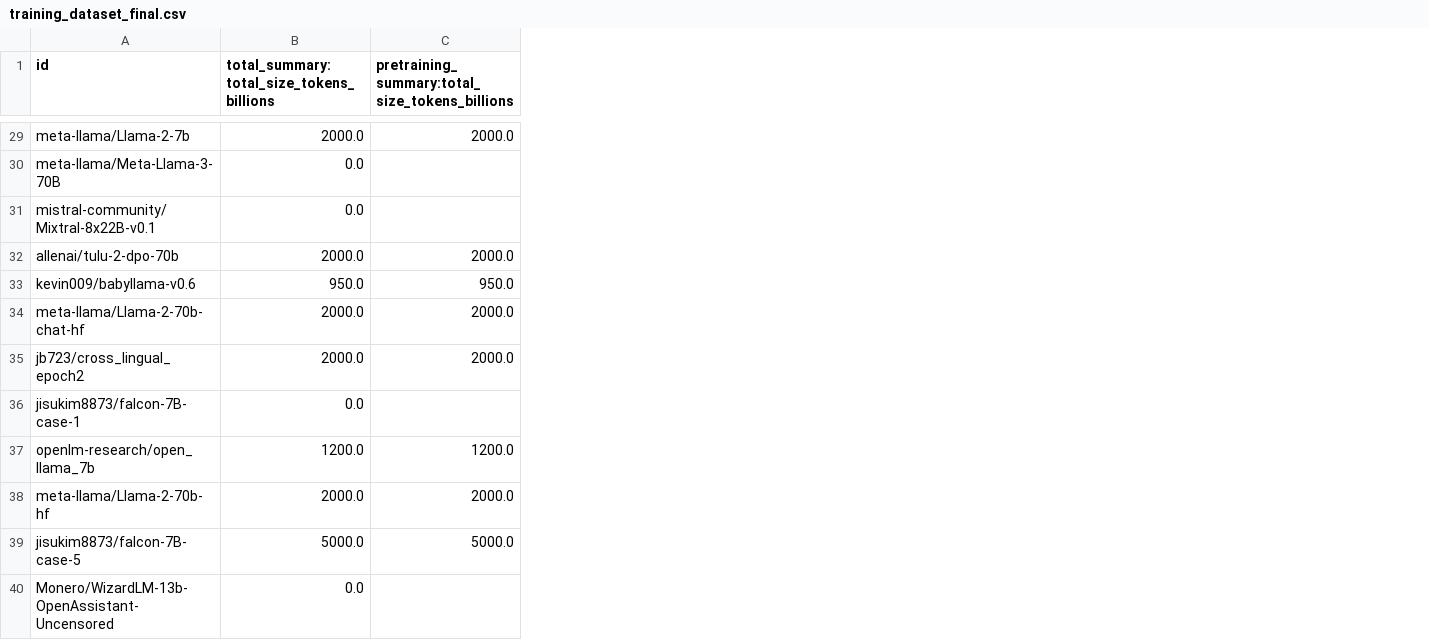
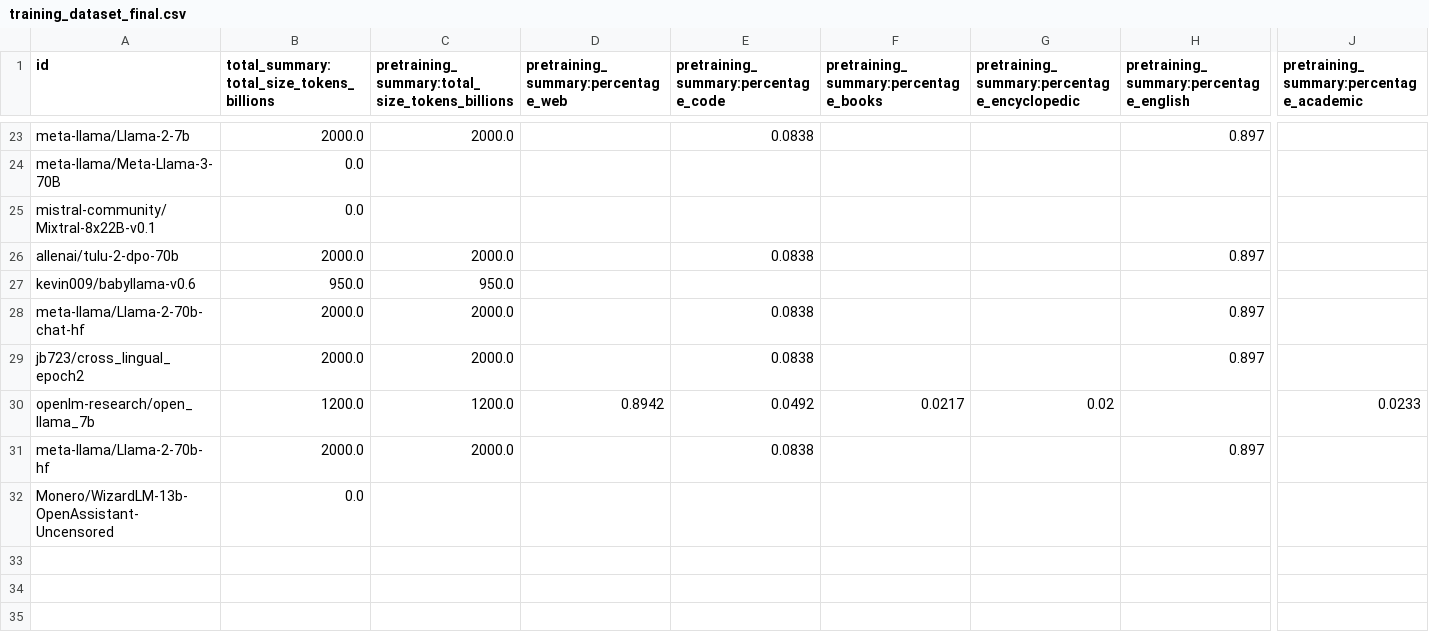
Before and after one commit to nightingal3/llm-pretraining-behaviours, a CSV file: performance_prediction/gathered_data/training_dataset_final.csv, drawn as a sheet; only a part is shown, gaps mark what is left out; removed rows and columns are numbered as before the commit, all else as after; rows hold the shown columns only; the diff covers the shown part only; the diff names each change by its address in the sheet, - before the commit and + after, or states it on an @@ line.

```diff
--- a/performance_prediction/gathered_data/training_dataset_final.csv
+++ b/performance_prediction/gathered_data/training_dataset_final.csv
+column D, row 1: pretraining_summary:percentage_web; row 30: 0.8942
+column E, row 1: pretraining_summary:percentage_code; rows 23-31: 0.0838 |  |  | 0.0838 |  | 0.0838 | 0.0838 | 0.0492 | 0.0838
+column F, row 1: pretraining_summary:percentage_books; row 30: 0.0217
+column G, row 1: pretraining_summary:percentage_encyclopedic; row 30: 0.02
+column H, row 1: pretraining_summary:percentage_english; rows 23-31: 0.897 |  |  | 0.897 |  | 0.897 | 0.897 |  | 0.897
+column J, row 1: pretraining_summary:percentage_academic; row 30: 0.0233
-row 36: jisukim8873/falcon-7B-case-1 | 0.0
-row 39: jisukim8873/falcon-7B-case-5 | 5000.0 | 5000.0
```
Also changed, not shown: 6 removed rows and 4 edited cells elsewhere in this file, performance_prediction/gathered_data/base_models_data_features.csv, performance_prediction/gathered_data/base_models_model_features.csv, 3 other files.
